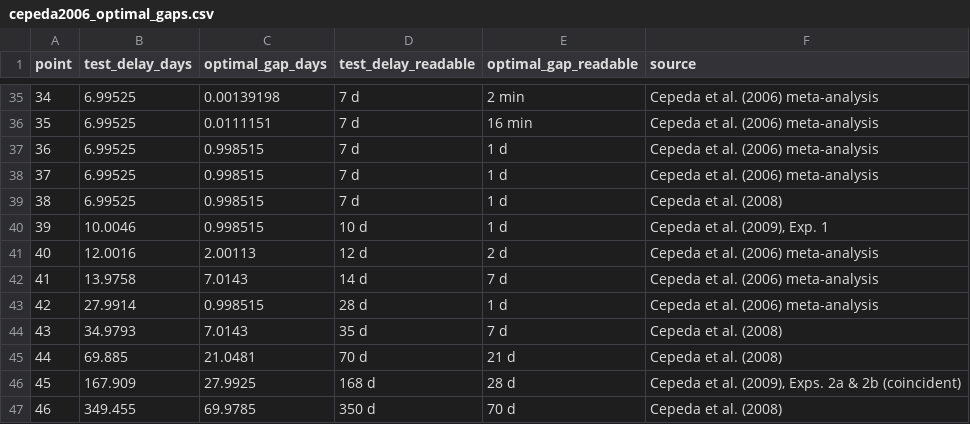
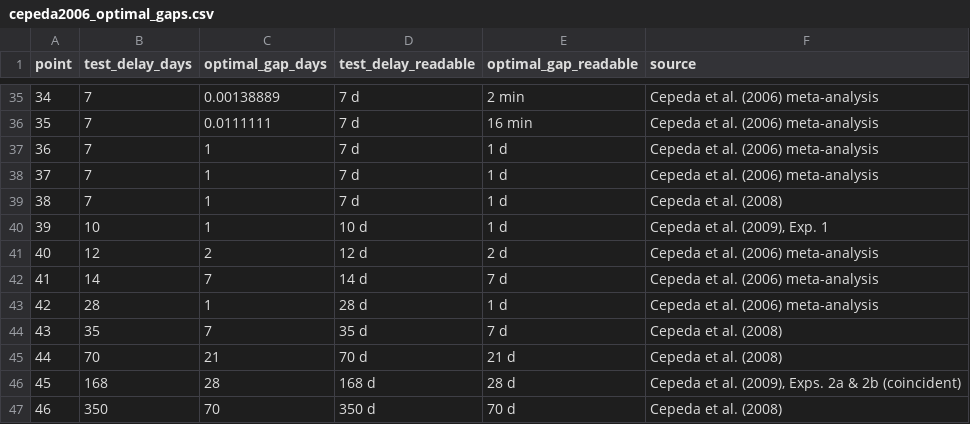
Before and after one commit to popov-lab/optimal-spacing-memory, a CSV file: data/cepeda2006_optimal_gaps.csv, drawn as a sheet; only a part is shown, gaps mark what is left out; the diff covers the shown part only.

```diff
--- a/data/cepeda2006_optimal_gaps.csv
+++ b/data/cepeda2006_optimal_gaps.csv
@@ -35,13 +35,13 @@ point,test_delay_days,optimal_gap_days,test_delay_readable,optimal_gap_readable,
-34,6.99525,0.00139198,7 d,2 min,Cepeda et al. (2006) meta-analysis
-35,6.99525,0.0111151,7 d,16 min,Cepeda et al. (2006) meta-analysis
-36,6.99525,0.998515,7 d,1 d,Cepeda et al. (2006) meta-analysis
-37,6.99525,0.998515,7 d,1 d,Cepeda et al. (2006) meta-analysis
-38,6.99525,0.998515,7 d,1 d,Cepeda et al. (2008)
-39,10.0046,0.998515,10 d,1 d,"Cepeda et al. (2009), Exp. 1"
-40,12.0016,2.00113,12 d,2 d,Cepeda et al. (2006) meta-analysis
-41,13.9758,7.0143,14 d,7 d,Cepeda et al. (2006) meta-analysis
-42,27.9914,0.998515,28 d,1 d,Cepeda et al. (2006) meta-analysis
-43,34.9793,7.0143,35 d,7 d,Cepeda et al. (2008)
-44,69.885,21.0481,70 d,21 d,Cepeda et al. (2008)
-45,167.909,27.9925,168 d,28 d,"Cepeda et al. (2009), Exps. 2a & 2b (coincident)"
-46,349.455,69.9785,350 d,70 d,Cepeda et al. (2008)
+34,7,0.00138889,7 d,2 min,Cepeda et al. (2006) meta-analysis
+35,7,0.0111111,7 d,16 min,Cepeda et al. (2006) meta-analysis
+36,7,1,7 d,1 d,Cepeda et al. (2006) meta-analysis
+37,7,1,7 d,1 d,Cepeda et al. (2006) meta-analysis
+38,7,1,7 d,1 d,Cepeda et al. (2008)
+39,10,1,10 d,1 d,"Cepeda et al. (2009), Exp. 1"
+40,12,2,12 d,2 d,Cepeda et al. (2006) meta-analysis
+41,14,7,14 d,7 d,Cepeda et al. (2006) meta-analysis
+42,28,1,28 d,1 d,Cepeda et al. (2006) meta-analysis
+43,35,7,35 d,7 d,Cepeda et al. (2008)
+44,70,21,70 d,21 d,Cepeda et al. (2008)
+45,168,28,168 d,28 d,"Cepeda et al. (2009), Exps. 2a & 2b (coincident)"
+46,350,70,350 d,70 d,Cepeda et al. (2008)
```
Also changed, not shown: 69 edited cells elsewhere in this file, 2 other files.
